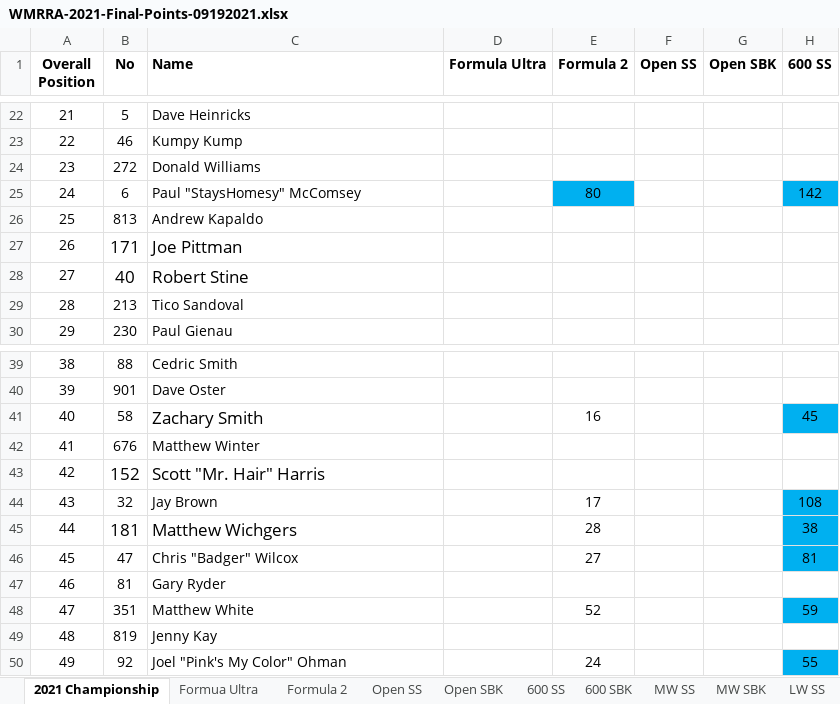
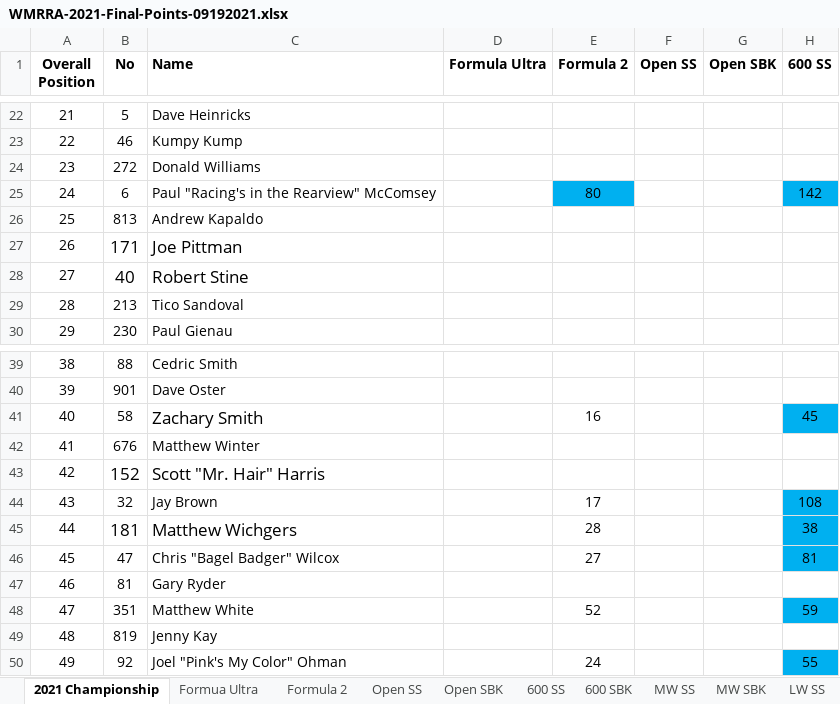
Before and after one commit to wmrra/wmrra-com, an Excel workbook: static/downloads/2021/WMRRA-2021-Final-Points-09192021.xlsx, sheet 2021 Championship, drawn as a sheet; only a part is shown, gaps mark what is left out; values as stored, in another font and other column widths than the file's, no borders; the diff names each change by its address in the sheet, - before the commit and + after, or states it on an @@ line.

Commit message:
Paul can have a nicer nickname

```diff
--- a/static/downloads/2021/WMRRA-2021-Final-Points-09192021.xlsx (sheet 2021 Championship)
+++ b/static/downloads/2021/WMRRA-2021-Final-Points-09192021.xlsx (sheet 2021 Championship)
-C25 (Name): Paul "StaysHomesy" McComsey
+C25 (Name): Paul "Racing's in the Rearview" McComsey
-C46 (Name): Chris "Badger" Wilcox
+C46 (Name): Chris "Bagel Badger" Wilcox
```
Also changed, not shown: 1 other file.
